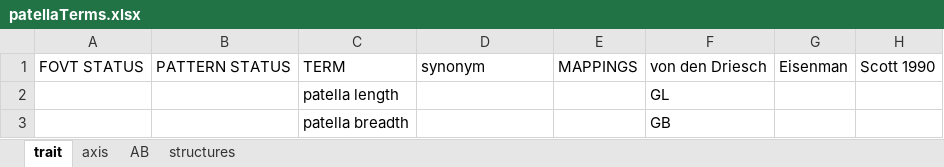
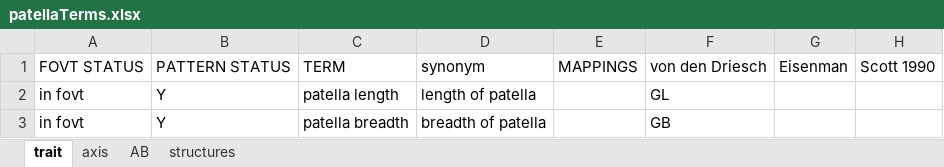
Before and after one commit to futres/fovt, an Excel workbook: terms/patellaTerms.xlsx, sheet trait, drawn as a sheet; values as stored, in another font and other column widths than the file's, no borders; the diff names each change by its address in the sheet, - before the commit and + after, or states it on an @@ line.

```diff
--- a/terms/patellaTerms.xlsx (sheet trait)
+++ b/terms/patellaTerms.xlsx (sheet trait)
-A2:A3: (empty)
+A2:A3: in fovt
-B2:B3: (empty)
+B2:B3: Y
-D2: (empty)
+D2: length of patella
-D3: (empty)
+D3: breadth of patella
```
Also changed, not shown: terms/calcaneusTerms.xlsx, terms/femurTerms.xlsx, 8 other files.
